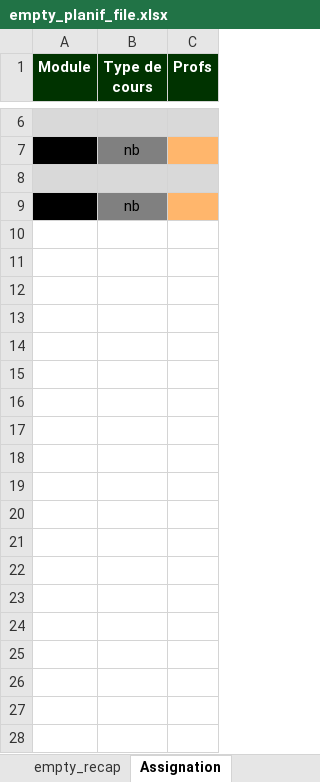
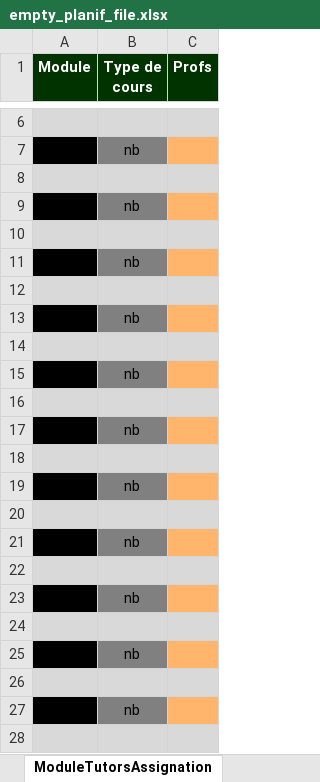
Before and after one commit to dlastes/edt, an Excel workbook: FlOpEDT/media/configuration/empty_planif_file.xlsx, sheet ModuleTutorsAssignation, drawn as a sheet; only a part is shown, gaps mark what is left out; values as stored, in another font and other column widths than the file's, no borders; the diff covers the shown part only; the diff names each change by its address in the sheet, - before the commit and + after, or states it on an @@ line.

```diff
--- a/FlOpEDT/media/configuration/empty_planif_file.xlsx (sheet ModuleTutorsAssignation)
+++ b/FlOpEDT/media/configuration/empty_planif_file.xlsx (sheet ModuleTutorsAssignation)
-sheet tab: Assignation
+sheet tab: ModuleTutorsAssignation
+row 10: (empty)
+row 11: 0 | nb
+row 12: (empty)
+row 13: 0 | nb
+row 14: (empty)
+row 15: 0 | nb
+row 16: (empty)
+row 17: 0 | nb
+row 18: (empty)
+row 19: 0 | nb
+row 20: (empty)
+row 21: 0 | nb
+row 22: (empty)
+row 23: 0 | nb
+row 24: (empty)
+row 25: 0 | nb
+row 26: (empty)
+row 27: 0 | nb
+row 28: (empty)
```
Also changed, not shown: 71 added rows elsewhere in this sheet, 8 other files.
